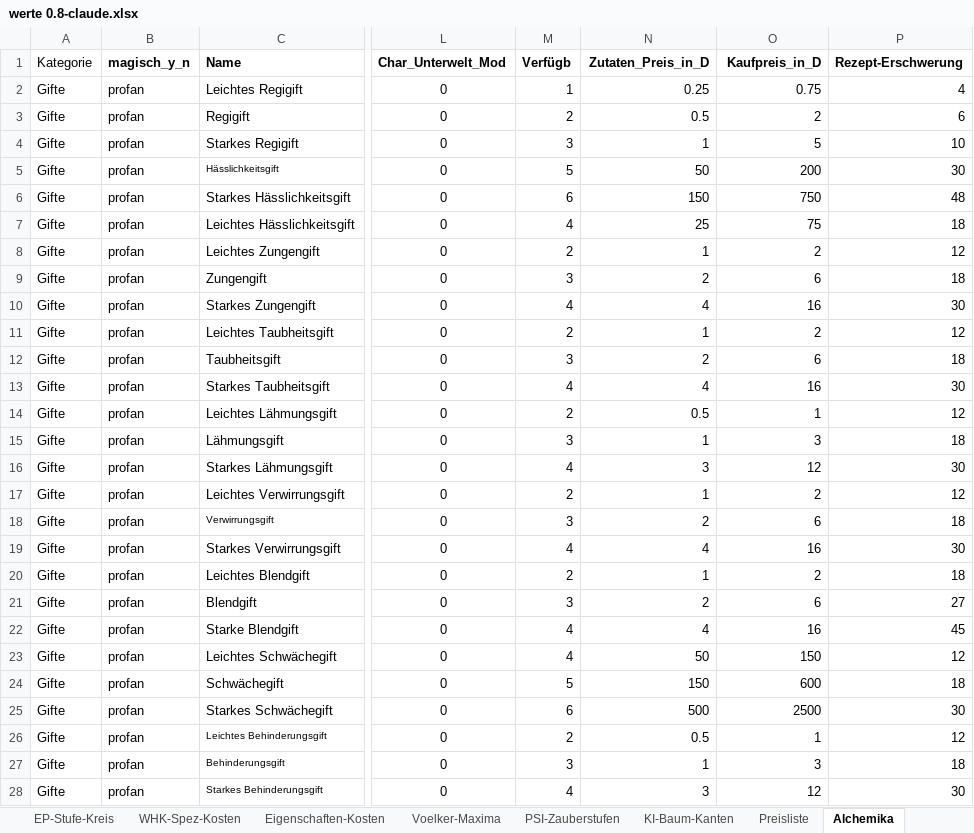
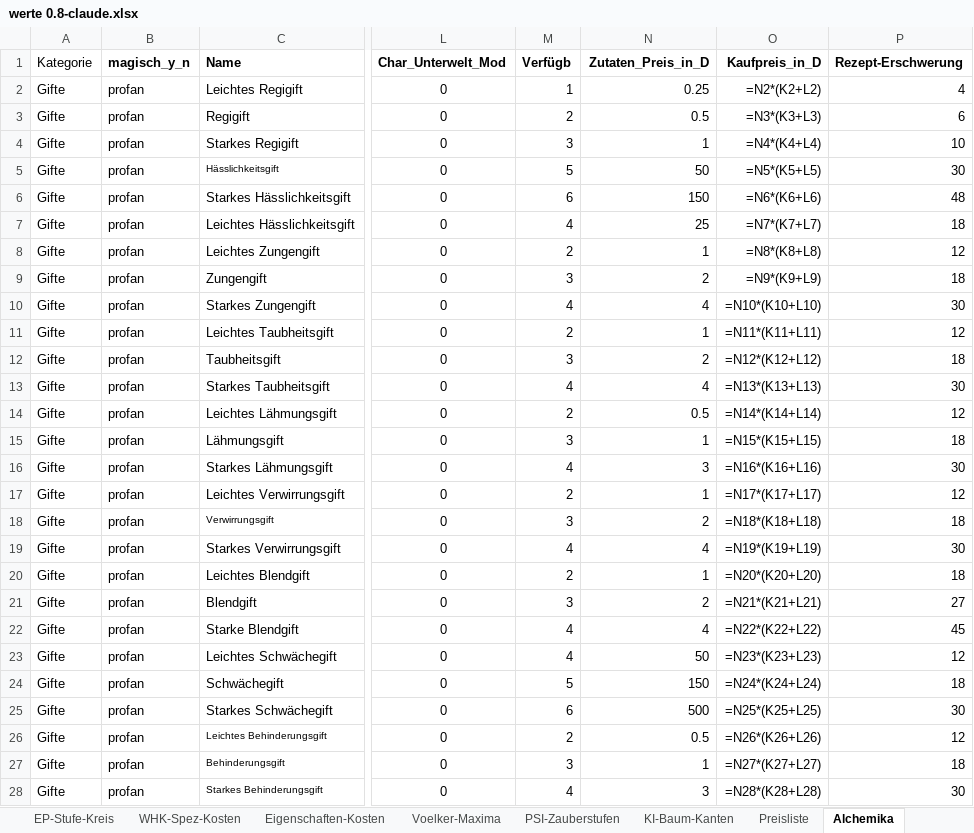
Before and after one commit to njebich/nasus, an Excel workbook: werte 0.8-claude.xlsx, sheet Alchemika, drawn as a sheet; only a part is shown, gaps mark what is left out; values as stored, in another font and other column widths than the file's, no borders; formulas without a stored value are shown as written; the diff covers the shown part only; the diff names each change by its address in the sheet, - before the commit and + after, or states it on an @@ line.

```diff
--- a/werte 0.8-claude.xlsx (sheet Alchemika)
+++ b/werte 0.8-claude.xlsx (sheet Alchemika)
-O2 (Kaufpreis_in_D): 0.75
+O2 (Kaufpreis_in_D): =N2*(K2+L2)
-O3 (Kaufpreis_in_D): 2
+O3 (Kaufpreis_in_D): =N3*(K3+L3)
-O4 (Kaufpreis_in_D): 5
+O4 (Kaufpreis_in_D): =N4*(K4+L4)
-O5 (Kaufpreis_in_D): 200
+O5 (Kaufpreis_in_D): =N5*(K5+L5)
-O6 (Kaufpreis_in_D): 750
+O6 (Kaufpreis_in_D): =N6*(K6+L6)
-O7 (Kaufpreis_in_D): 75
+O7 (Kaufpreis_in_D): =N7*(K7+L7)
-O8 (Kaufpreis_in_D): 2
+O8 (Kaufpreis_in_D): =N8*(K8+L8)
-O9 (Kaufpreis_in_D): 6
+O9 (Kaufpreis_in_D): =N9*(K9+L9)
-O10 (Kaufpreis_in_D): 16
+O10 (Kaufpreis_in_D): =N10*(K10+L10)
-O11 (Kaufpreis_in_D): 2
+O11 (Kaufpreis_in_D): =N11*(K11+L11)
-O12 (Kaufpreis_in_D): 6
+O12 (Kaufpreis_in_D): =N12*(K12+L12)
-O13 (Kaufpreis_in_D): 16
+O13 (Kaufpreis_in_D): =N13*(K13+L13)
-O14 (Kaufpreis_in_D): 1
+O14 (Kaufpreis_in_D): =N14*(K14+L14)
-O15 (Kaufpreis_in_D): 3
+O15 (Kaufpreis_in_D): =N15*(K15+L15)
-O16 (Kaufpreis_in_D): 12
+O16 (Kaufpreis_in_D): =N16*(K16+L16)
-O17 (Kaufpreis_in_D): 2
+O17 (Kaufpreis_in_D): =N17*(K17+L17)
-O18 (Kaufpreis_in_D): 6
+O18 (Kaufpreis_in_D): =N18*(K18+L18)
-O19 (Kaufpreis_in_D): 16
+O19 (Kaufpreis_in_D): =N19*(K19+L19)
-O20 (Kaufpreis_in_D): 2
+O20 (Kaufpreis_in_D): =N20*(K20+L20)
-O21 (Kaufpreis_in_D): 6
+O21 (Kaufpreis_in_D): =N21*(K21+L21)
-O22 (Kaufpreis_in_D): 16
+O22 (Kaufpreis_in_D): =N22*(K22+L22)
-O23 (Kaufpreis_in_D): 150
+O23 (Kaufpreis_in_D): =N23*(K23+L23)
-O24 (Kaufpreis_in_D): 600
+O24 (Kaufpreis_in_D): =N24*(K24+L24)
-O25 (Kaufpreis_in_D): 2500
+O25 (Kaufpreis_in_D): =N25*(K25+L25)
-O26 (Kaufpreis_in_D): 1
+O26 (Kaufpreis_in_D): =N26*(K26+L26)
-O27 (Kaufpreis_in_D): 3
+O27 (Kaufpreis_in_D): =N27*(K27+L27)
-O28 (Kaufpreis_in_D): 12
+O28 (Kaufpreis_in_D): =N28*(K28+L28)
```
Also changed, not shown: 91 edited cells elsewhere in this sheet, sheet Feuerwaffen, sheet Artefakt-Kosten, sheet Feuerwaffen-Munition, sheet Artefakt-Basis, sheet Entwickeln, sheet Feuerwaffen-Ressourcen, 4 other files.
